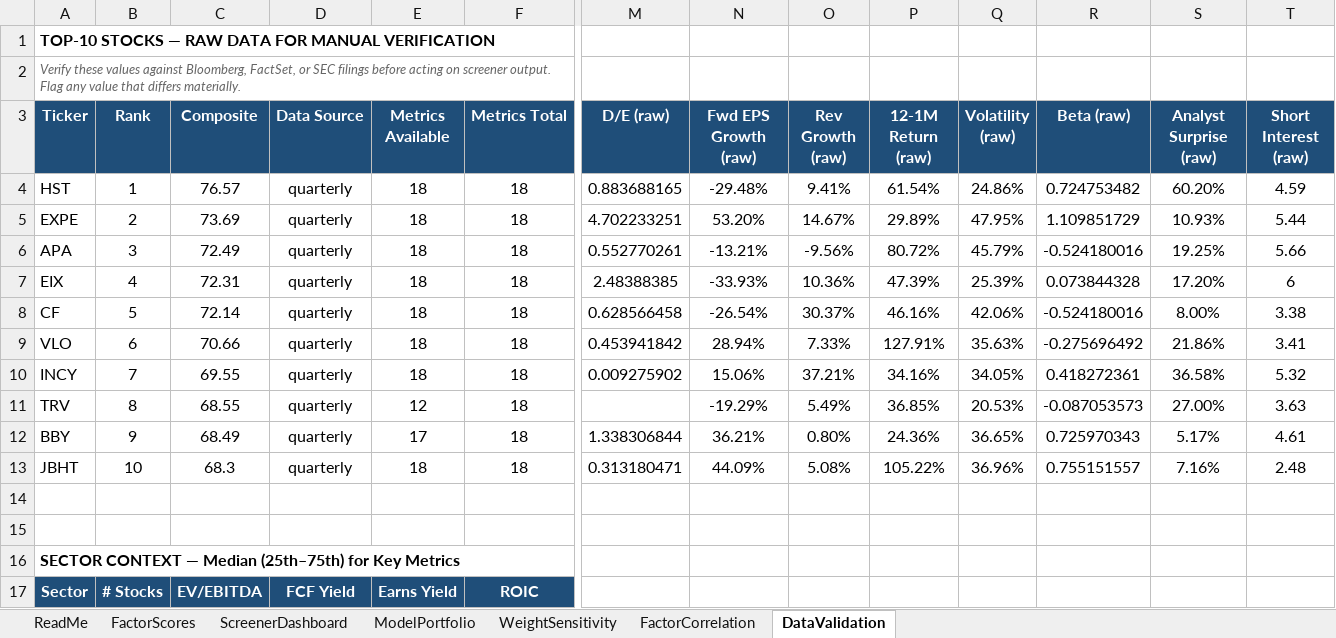
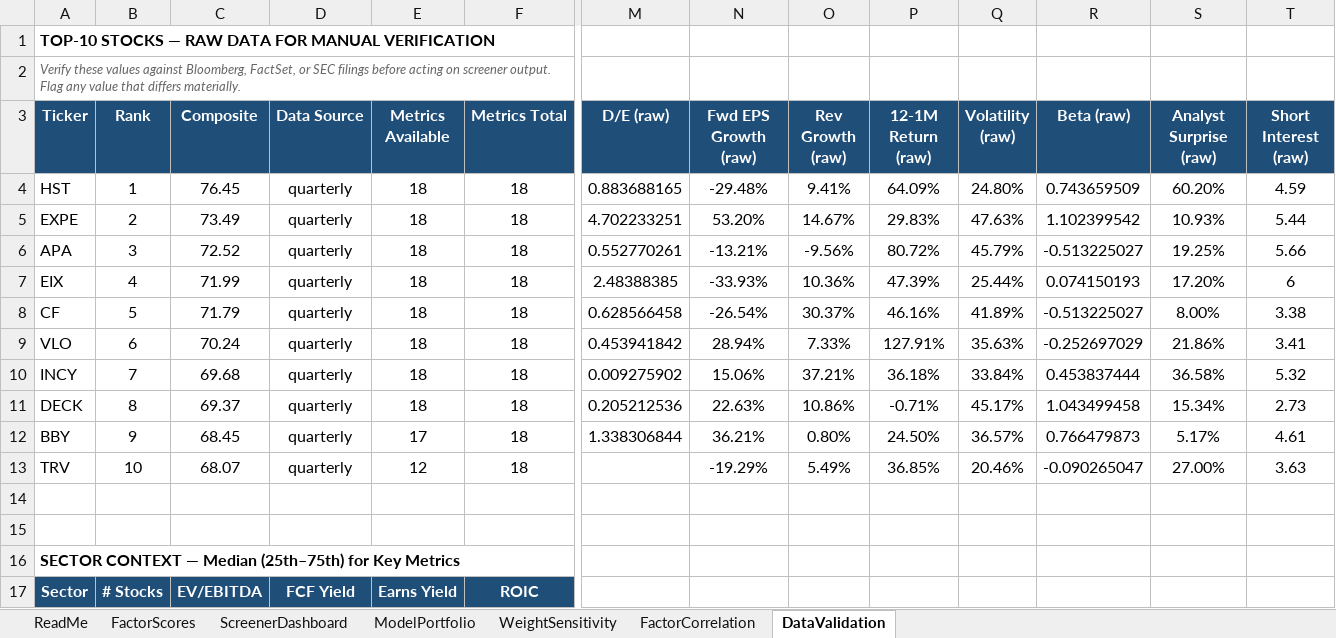
Before and after one commit to CalebSmit/screener-dashboard, an Excel workbook: factor_output.xlsx, sheet DataValidation, drawn as a sheet; only a part is shown, gaps mark what is left out; values as stored, in another font and other column widths than the file's, no borders; removed rows and columns are numbered as before the commit, all else as after; rows hold the shown columns only; the diff covers the shown part only; the diff names each change by its address in the sheet, - before the commit and + after, or states it on an @@ line.

Commit message:
data: screener run 2026-08-21 - 501 scored, top: HST EXPE APA EIX CF

```diff
--- a/factor_output.xlsx (sheet DataValidation)
+++ b/factor_output.xlsx (sheet DataValidation)
-C4 (Composite): 76.57
+C4 (Composite): 76.45
-P4 (12-1M Return (raw)): 61.54%
+P4 (12-1M Return (raw)): 64.09%
-Q4 (Volatility (raw)): 24.86%
+Q4 (Volatility (raw)): 24.80%
-R4 (Beta (raw)): 0.724753482
+R4 (Beta (raw)): 0.743659509
-C5 (Composite): 73.69
+C5 (Composite): 73.49
-P5 (12-1M Return (raw)): 29.89%
+P5 (12-1M Return (raw)): 29.83%
-Q5 (Volatility (raw)): 47.95%
+Q5 (Volatility (raw)): 47.63%
-R5 (Beta (raw)): 1.109851729
+R5 (Beta (raw)): 1.102399542
-C6 (Composite): 72.49
+C6 (Composite): 72.52
-R6 (Beta (raw)): -0.524180016
+R6 (Beta (raw)): -0.513225027
-C7 (Composite): 72.31
+C7 (Composite): 71.99
-Q7 (Volatility (raw)): 25.39%
+Q7 (Volatility (raw)): 25.44%
-R7 (Beta (raw)): 0.073844328
+R7 (Beta (raw)): 0.074150193
-C8 (Composite): 72.14
+C8 (Composite): 71.79
-Q8 (Volatility (raw)): 42.06%
+Q8 (Volatility (raw)): 41.89%
-R8 (Beta (raw)): -0.524180016
+R8 (Beta (raw)): -0.513225027
-C9 (Composite): 70.66
+C9 (Composite): 70.24
-R9 (Beta (raw)): -0.275696492
+R9 (Beta (raw)): -0.252697029
-C10 (Composite): 69.55
+C10 (Composite): 69.68
-P10 (12-1M Return (raw)): 34.16%
+P10 (12-1M Return (raw)): 36.18%
-Q10 (Volatility (raw)): 34.05%
+Q10 (Volatility (raw)): 33.84%
-R10 (Beta (raw)): 0.418272361
+R10 (Beta (raw)): 0.453837444
-row 11: TRV | 8 | 68.55 | quarterly | 12 | 18 |  | -19.29% | 5.49% | 36.85% | 20.53% | -0.087053573 | 27.00% | 3.63
+row 11: DECK | 8 | 69.37 | quarterly | 18 | 18 | 0.205212536 | 22.63% | 10.86% | -0.71% | 45.17% | 1.043499458 | 15.34% | 2.73
-C12 (Composite): 68.49
+C12 (Composite): 68.45
-P12 (12-1M Return (raw)): 24.36%
+P12 (12-1M Return (raw)): 24.50%
-Q12 (Volatility (raw)): 36.65%
+Q12 (Volatility (raw)): 36.57%
-R12 (Beta (raw)): 0.725970343
+R12 (Beta (raw)): 0.766479873
-row 13: JBHT | 10 | 68.3 | quarterly | 18 | 18 | 0.313180471 | 44.09% | 5.08% | 105.22% | 36.96% | 0.755151557 | 7.16% | 2.48
+row 13: TRV | 10 | 68.07 | quarterly | 12 | 18 |  | -19.29% | 5.49% | 36.85% | 20.46% | -0.090265047 | 27.00% | 3.63
```
Also changed, not shown: 1 removed row and 12 edited cells elsewhere in this sheet, sheet FactorScores, sheet FactorCorrelation, sheet ModelPortfolio, sheet ScreenerDashboard, sheet WeightSensitivity, 9 other files.
